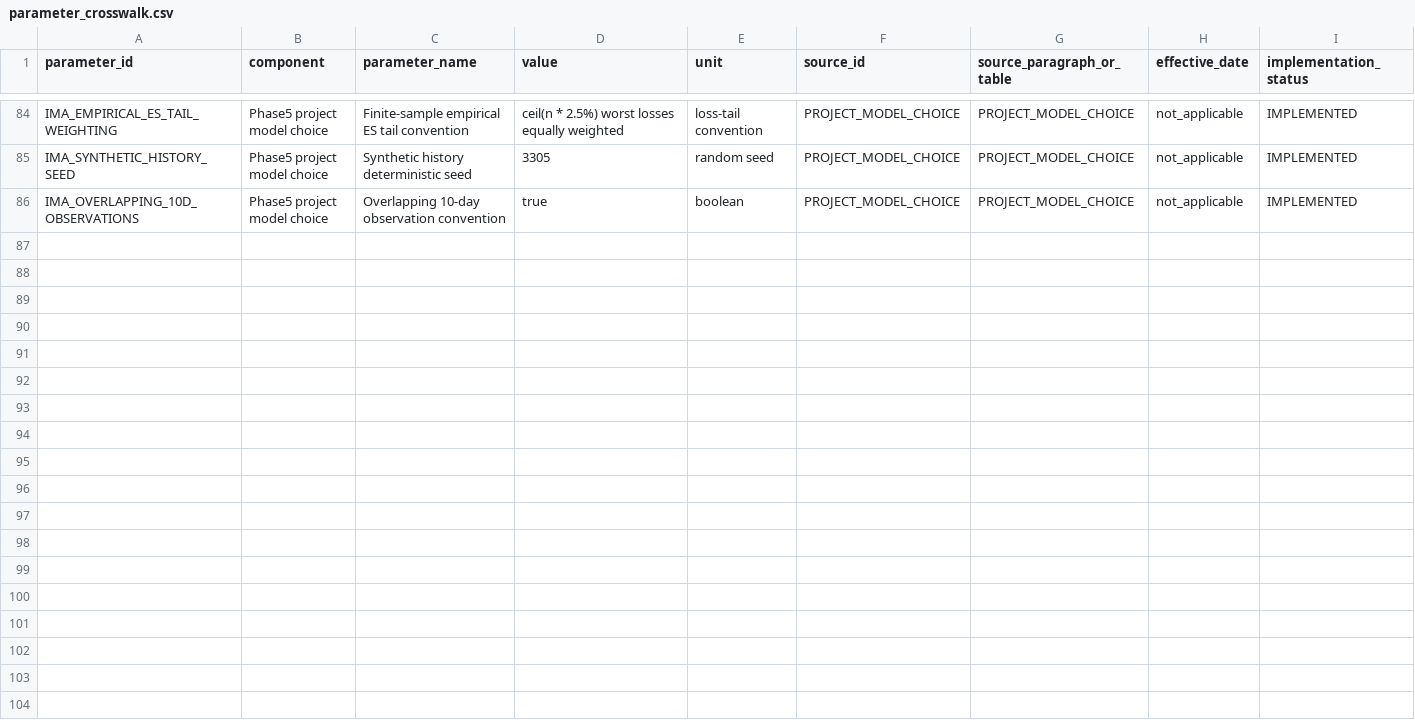
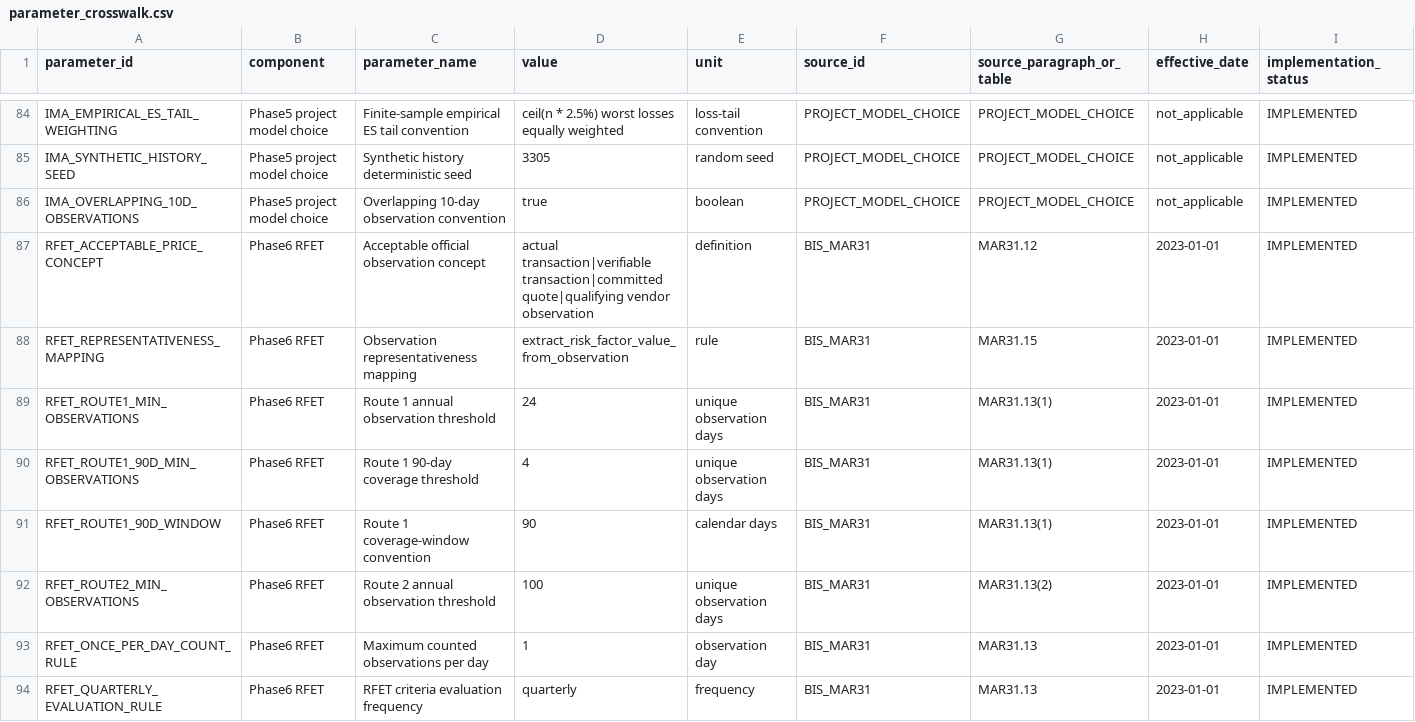
Before and after one commit to H2nryHe/frtb-regulatory-market-risk-lab-v2, a CSV file: regulatory/parameter_crosswalk.csv, drawn as a sheet; only a part is shown, gaps mark what is left out; rows hold the shown columns only; the diff covers the shown part only; the diff names each change by its address in the sheet, - before the commit and + after, or states it on an @@ line.

Commit message:
feat(phase6): add simulated RFET mechanics and NMRF classification
Implement Phase 6 of the FRTB IMA chain: simulated Risk Factor
Eligibility Test (RFET) mechanics under BIS MAR31 using deterministic
synthetic observation events.

- Extend risk factor inventory with rfet_mechanics_result, passing
  route (ROUTE_1/ROUTE_2), and institutional modellability columns;
  re-source RFET entries to MAR31.12-MAR31.26
- Label passing factors ES_CANDIDATE_PENDING_REAL_DATA_VALIDATION and
  failing factors NMRF_CANDIDATE; NMRF stress-scenario capital and
  institutional determination remain deferred
- Update README development status, deterministic architecture chain,
  and phase notes to reflect Phase 6 scope

Simulated mechanics are explicitly not regulatory modellability
certification.

```diff
--- a/regulatory/parameter_crosswalk.csv
+++ b/regulatory/parameter_crosswalk.csv
+row 87: RFET_ACCEPTABLE_PRICE_CONCEPT | Phase6 RFET | Acceptable official observation concept | actual transaction|verifiable transaction|committed quote|qualifying vendor observation | definition | BIS_MAR31 | MAR31.12 | 2023-01-01 | IMPLEMENTED
+row 88: RFET_REPRESENTATIVENESS_MAPPING | Phase6 RFET | Observation representativeness mapping | extract_risk_factor_value_from_observation | rule | BIS_MAR31 | MAR31.15 | 2023-01-01 | IMPLEMENTED
+row 89: RFET_ROUTE1_MIN_OBSERVATIONS | Phase6 RFET | Route 1 annual observation threshold | 24 | unique observation days | BIS_MAR31 | MAR31.13(1) | 2023-01-01 | IMPLEMENTED
+row 90: RFET_ROUTE1_90D_MIN_OBSERVATIONS | Phase6 RFET | Route 1 90-day coverage threshold | 4 | unique observation days | BIS_MAR31 | MAR31.13(1) | 2023-01-01 | IMPLEMENTED
+row 91: RFET_ROUTE1_90D_WINDOW | Phase6 RFET | Route 1 coverage-window convention | 90 | calendar days | BIS_MAR31 | MAR31.13(1) | 2023-01-01 | IMPLEMENTED
+row 92: RFET_ROUTE2_MIN_OBSERVATIONS | Phase6 RFET | Route 2 annual observation threshold | 100 | unique observation days | BIS_MAR31 | MAR31.13(2) | 2023-01-01 | IMPLEMENTED
+row 93: RFET_ONCE_PER_DAY_COUNT_RULE | Phase6 RFET | Maximum counted observations per day | 1 | observation day | BIS_MAR31 | MAR31.13 | 2023-01-01 | IMPLEMENTED
+row 94: RFET_QUARTERLY_EVALUATION_RULE | Phase6 RFET | RFET criteria evaluation frequency | quarterly | frequency | BIS_MAR31 | MAR31.13 | 2023-01-01 | IMPLEMENTED
```
Also changed, not shown: 8 added rows elsewhere in this file, governance/ima_risk_factor_inventory.csv, 10 other files.
